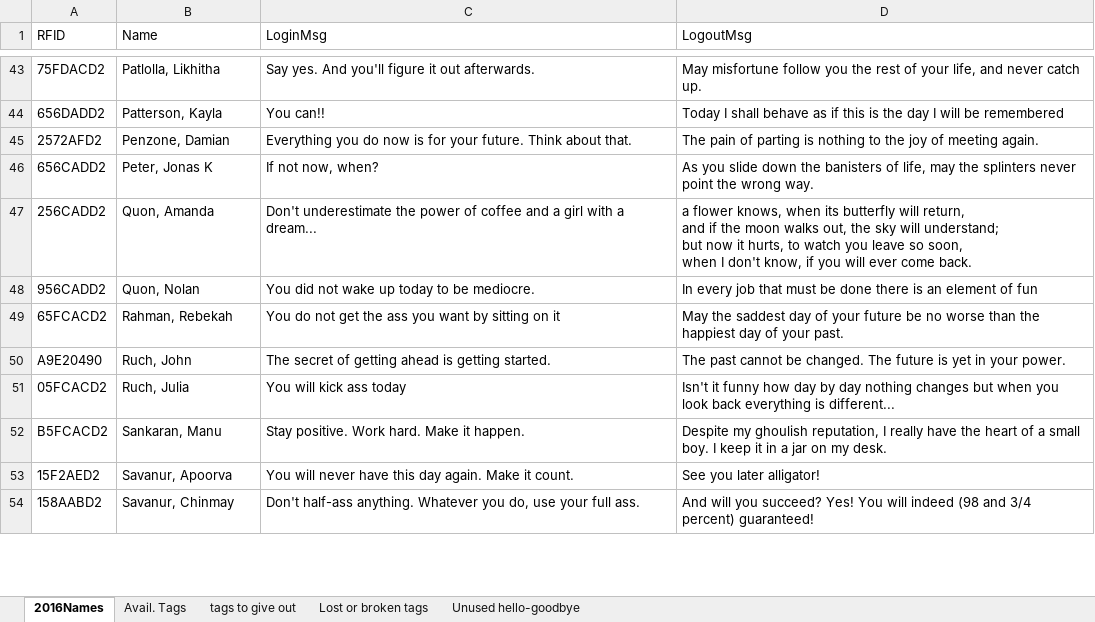
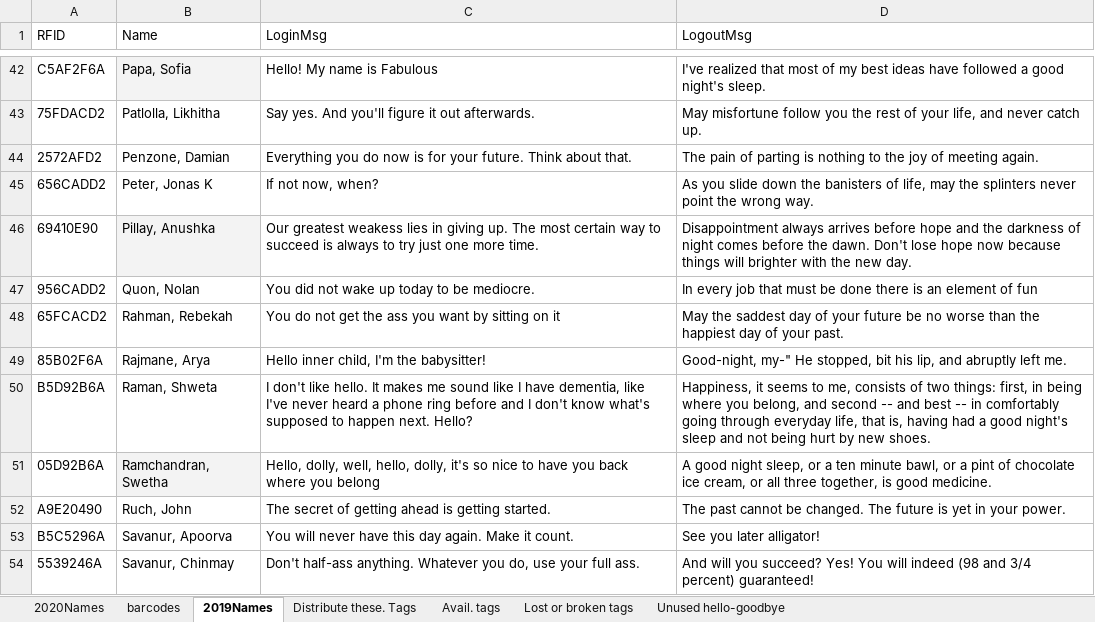
Before and after one commit to Team2590/rfid_reader, an Excel workbook: rfid_reader/data/FIRST Attendance - RFID tags.xlsx, sheet 2019Names, drawn as a sheet; only a part is shown, gaps mark what is left out; values as stored, in another font and other column widths than the file's, no borders; removed rows and columns are numbered as before the commit, all else as after; ↵ is a line break in a cell; the diff covers the shown part only; the diff names each change by its address in the sheet, - before the commit and + after, or states it on an @@ line.

Commit message:
Initial support for barcode reader

```diff
--- a/rfid_reader/data/FIRST Attendance - RFID tags.xlsx (sheet 2019Names)
+++ b/rfid_reader/data/FIRST Attendance - RFID tags.xlsx (sheet 2019Names)
-sheet tab: 2016Names
+sheet tab: 2019Names
-sheet tab: Avail. Tags
+sheet tab: Distribute these. Tags
-sheet tab: tags to give out
+sheet tab: Avail. tags
+sheet tab: 2020Names
+sheet tab: barcodes
+row 42: C5AF2F6A | Papa, Sofia | Hello! My name is Fabulous | I've realized that most of my best ideas have followed a good night's sleep.
-row 44: 656DADD2 | Patterson, Kayla | You can!! | Today I shall behave as if this is the day I will be remembered
-row 47: 256CADD2 | Quon, Amanda | Don't underestimate the power of coffee and a girl with a dream... | a flower knows, when its butterfly will return, ↵ and if the moon walks out, the sky will understand; ↵ but now it hurts, to watch you leave so soon, ↵ when I don't know, if you will ever come back.
+row 46: 69410E90 | Pillay, Anushka | Our greatest weakess lies in giving up. The most certain way to succeed is always to try just one more time. | Disappointment always arrives before hope and the darkness of night comes before the dawn. Don't lose hope now because things will brighter with the new day.
+row 49: 85B02F6A | Rajmane, Arya | Hello inner child, I'm the babysitter! | Good-night, my-" He stopped, bit his lip, and abruptly left me.
+row 50: B5D92B6A | Raman, Shweta | I don't like hello. It makes me sound like I have dementia, like I've never heard a phone ring before and I don't know what's supposed to happen next. Hello? | Happiness, it seems to me, consists of two things: first, in being where you belong, and second -- and best -- in comfortably going through everyday life, that is, having had a good night's sleep and not being hurt by new shoes.
+row 51: 05D92B6A | Ramchandran, Swetha | Hello, dolly, well, hello, dolly, it's so nice to have you back where you belong | A good night sleep, or a ten minute bawl, or a pint of chocolate ice cream, or all three together, is good medicine.
-row 51: 05FCACD2 | Ruch, Julia | You will kick ass today | Isn't it funny how day by day nothing changes but when you look back everything is different...
-row 52: B5FCACD2 | Sankaran, Manu | Stay positive. Work hard. Make it happen. | Despite my ghoulish reputation, I really have the heart of a small boy. I keep it in a jar on my desk.
-A53 (RFID): 15F2AED2
+A53 (RFID): B5C5296A
-A54 (RFID): 158AABD2
+A54 (RFID): 5539246A
```
Also changed, not shown: 23 added rows, 20 removed rows and 9 edited cells elsewhere in this sheet, sheet Unused hello-goodbye, sheet Distribute these. Tags, sheet Avail. tags, sheet Lost or broken tags, 12 other files.
